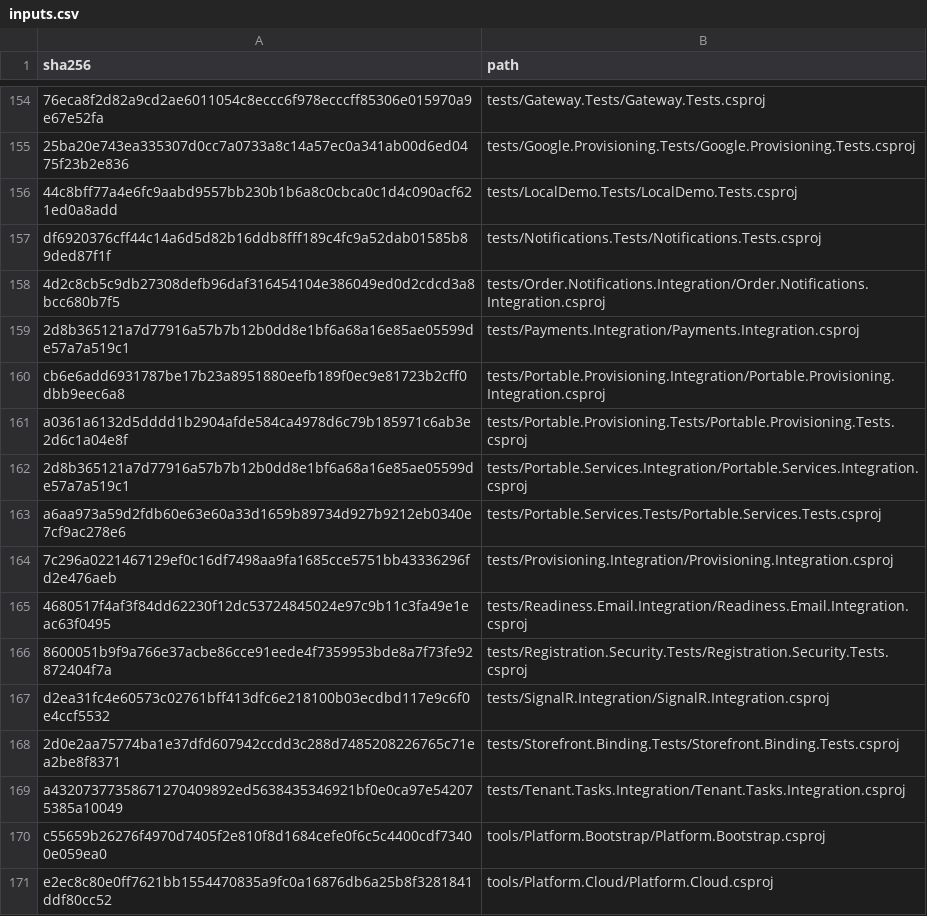
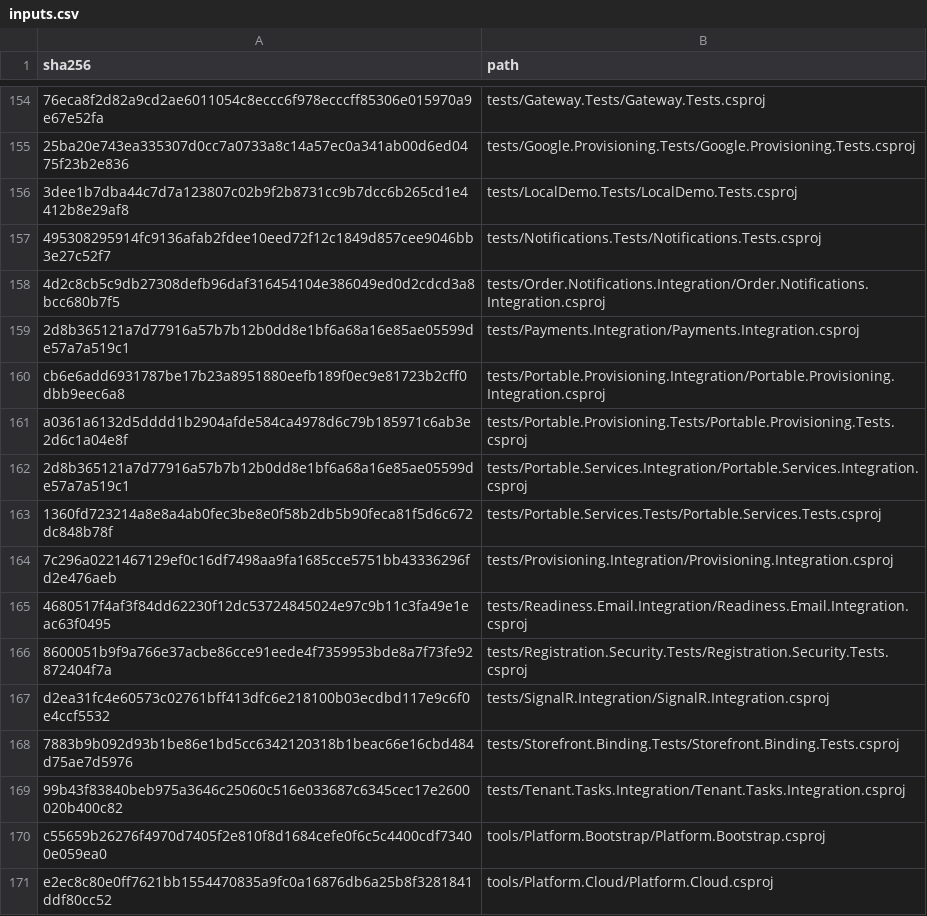
Before and after one commit to osman-kabasakal/multi-tenant-commerce-platform, a CSV file: docs/licenses/inputs.csv, drawn as a sheet; only a part is shown, gaps mark what is left out; the diff names each change by its address in the sheet, - before the commit and + after, or states it on an @@ line.

```diff
--- a/docs/licenses/inputs.csv
+++ b/docs/licenses/inputs.csv
-A156 (sha256): 44c8bff77a4e6fc9aabd9557bb230b1b6a8c0cbca0c1d4c090acf621ed0a8add
+A156 (sha256): 3dee1b7dba44c7d7a123807c02b9f2b8731cc9b7dcc6b265cd1e4412b8e29af8
-A157 (sha256): df6920376cff44c14a6d5d82b16ddb8fff189c4fc9a52dab01585b89ded87f1f
+A157 (sha256): 495308295914fc9136afab2fdee10eed72f12c1849d857cee9046bb3e27c52f7
-A163 (sha256): a6aa973a59d2fdb60e63e60a33d1659b89734d927b9212eb0340e7cf9ac278e6
+A163 (sha256): 1360fd723214a8e8a4ab0fec3be8e0f58b2db5b90feca81f5d6c672dc848b78f
-A168 (sha256): 2d0e2aa75774ba1e37dfd607942ccdd3c288d7485208226765c71ea2be8f8371
+A168 (sha256): 7883b9b092d93b1be86e1bd5cc6342120318b1beac66e16cbd484d75ae7d5976
-A169 (sha256): a43207377358671270409892ed5638435346921bf0e0ca97e542075385a10049
+A169 (sha256): 99b43f83840beb975a3646c25060c516e033687c6345cec17e2600020b400c82
```
Also changed, not shown: 3 other files.
